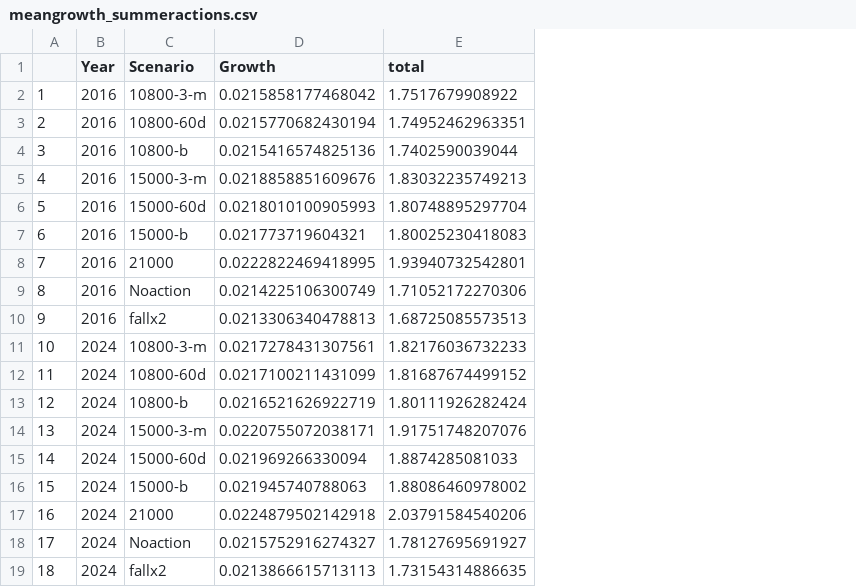
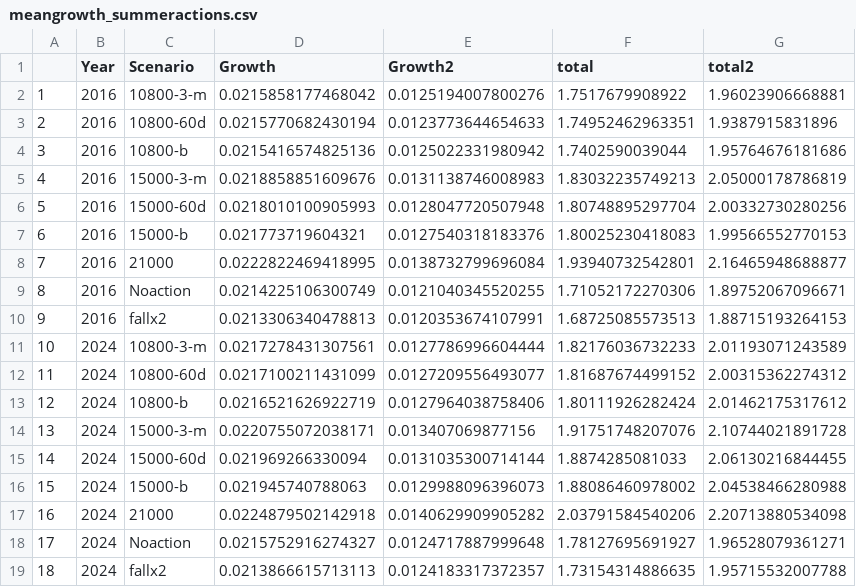
Before and after one commit to rosehartman/DSBEM_HSI, a CSV file: outputs/meangrowth_summeractions.csv, drawn as a sheet; the diff names each change by its address in the sheet, - before the commit and + after, or states it on an @@ line.

```diff
--- a/outputs/meangrowth_summeractions.csv
+++ b/outputs/meangrowth_summeractions.csv
+column E (Growth2), rows 2-19: 0.0125194007800276 | 0.0123773644654633 | 0.0125022331980942 | 0.0131138746008983 | 0.0128047720507948 | 0.0127540318183376 | 0.0138732799696084 | 0.0121040345520255 | 0.0120353674107991 | 0.0127786996604444 | 0.0127209556493077 | 0.0127964038758406 | 0.013407069877156 | 0.0131035300714144 | 0.0129988096396073 | 0.0140629909905282 | 0.0124717887999648 | 0.0124183317372357
+column G (total2), rows 2-19: 1.96023906668881 | 1.9387915831896 | 1.95764676181686 | 2.05000178786819 | 2.00332730280256 | 1.99566552770153 | 2.16465948688877 | 1.89752067096671 | 1.88715193264153 | 2.01193071243589 | 2.00315362274312 | 2.01462175317612 | 2.10744021891728 | 2.06130216844455 | 2.04538466280988 | 2.20713880534098 | 1.96528079361271 | 1.95715532007788
```
Also changed, not shown: 11 other files.
